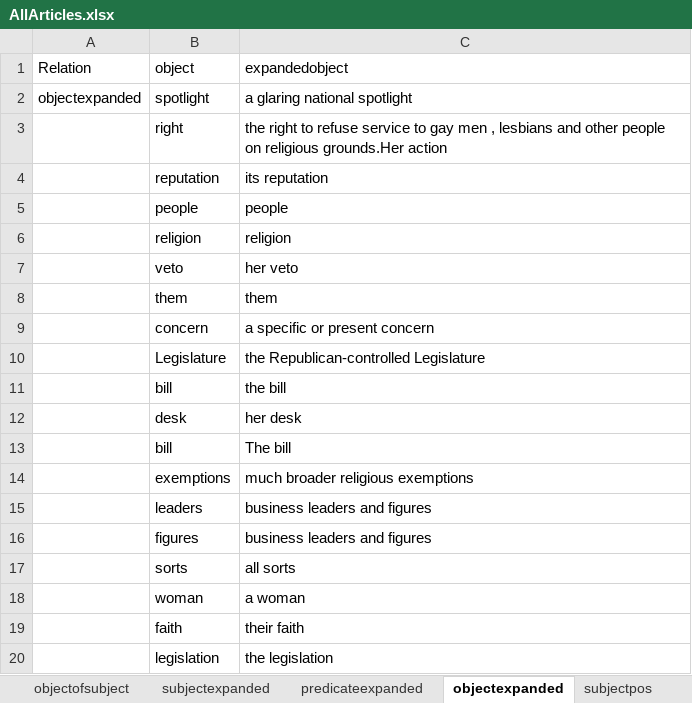
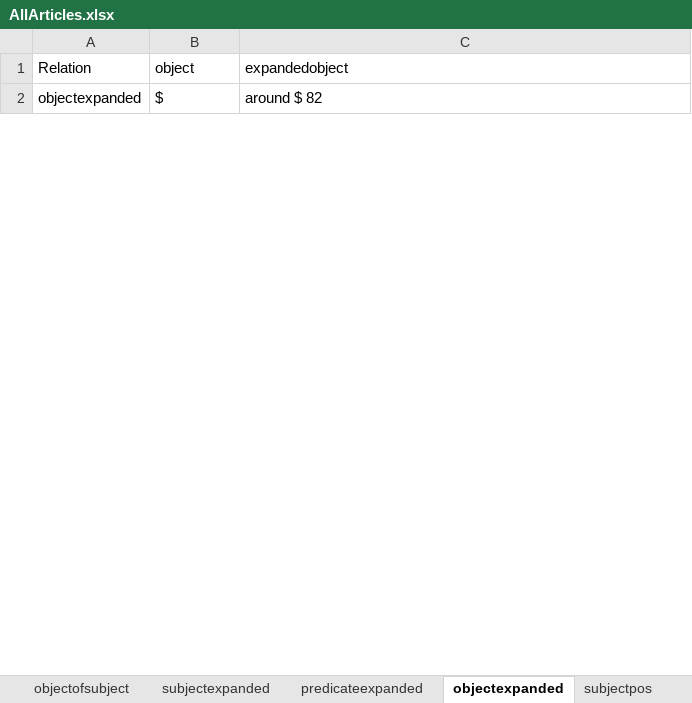
Before and after one commit to SEMOSS/Semoss, an Excel workbook: NLPartifacts/AllArticles.xlsx, sheet objectexpanded, drawn as a sheet; only a part is shown; values as stored, in another font and other column widths than the file's, no borders; removed rows and columns are numbered as before the commit, all else as after; the diff covers the shown part only; the diff names each change by its address in the sheet, - before the commit and + after, or states it on an @@ line.

```diff
--- a/NLPartifacts/AllArticles.xlsx (sheet objectexpanded)
+++ b/NLPartifacts/AllArticles.xlsx (sheet objectexpanded)
-B2 (object): spotlight
+B2 (object): $
-C2 (expandedobject): a glaring national spotlight
+C2 (expandedobject): around $ 82
-row 3:  | right | the right to refuse service to gay men , lesbians and other people on religious grounds.Her action
-row 4:  | reputation | its reputation
-row 5:  | people | people
-row 6:  | religion | religion
-row 7:  | veto | her veto
-row 8:  | them | them
-row 9:  | concern | a specific or present concern
-row 10:  | Legislature | the Republican-controlled Legislature
-row 11:  | bill | the bill
-row 12:  | desk | her desk
-row 13:  | bill | The bill
-row 14:  | exemptions | much broader religious exemptions
-row 15:  | leaders | business leaders and figures
-row 16:  | figures | business leaders and figures
-row 17:  | sorts | all sorts
-row 18:  | woman | a woman
-row 19:  | faith | their faith
-row 20:  | legislation | the legislation
```
Also changed, not shown: 6 added rows and 123 removed rows elsewhere in this sheet, sheet predicateofobject, sheet predicateexpanded, sheet objectofsubject, sheet subjectexpanded, sheet subjectofpredicate, sheet predicatepos, 9 more sheets, 2 other files.
